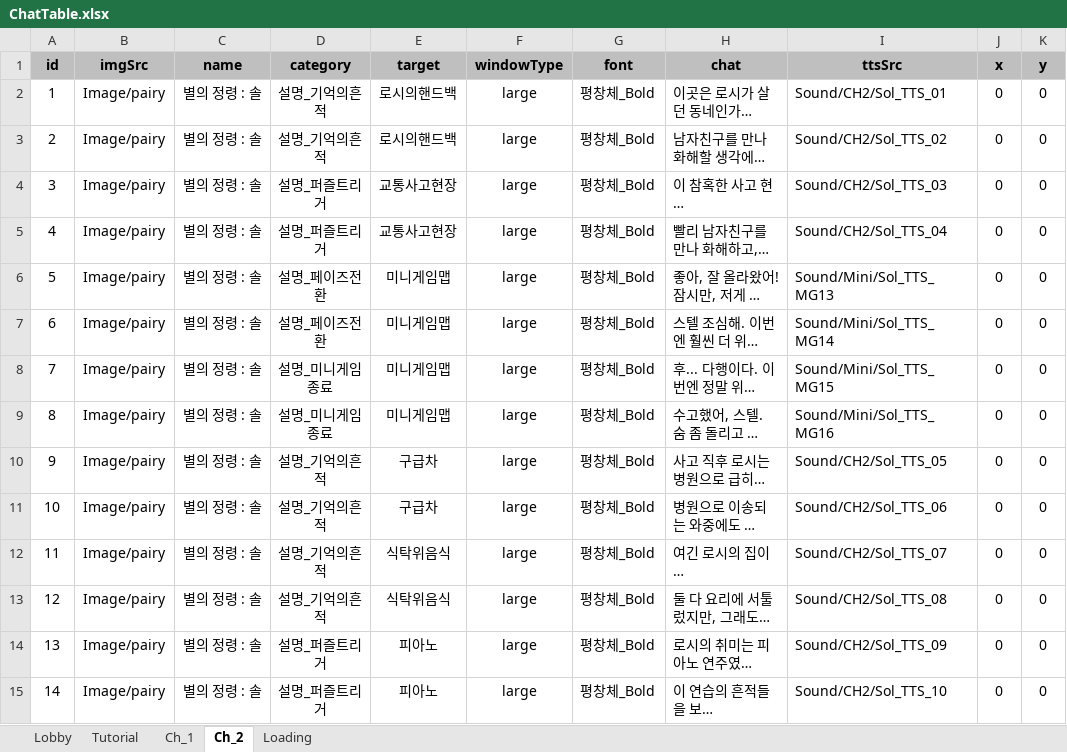
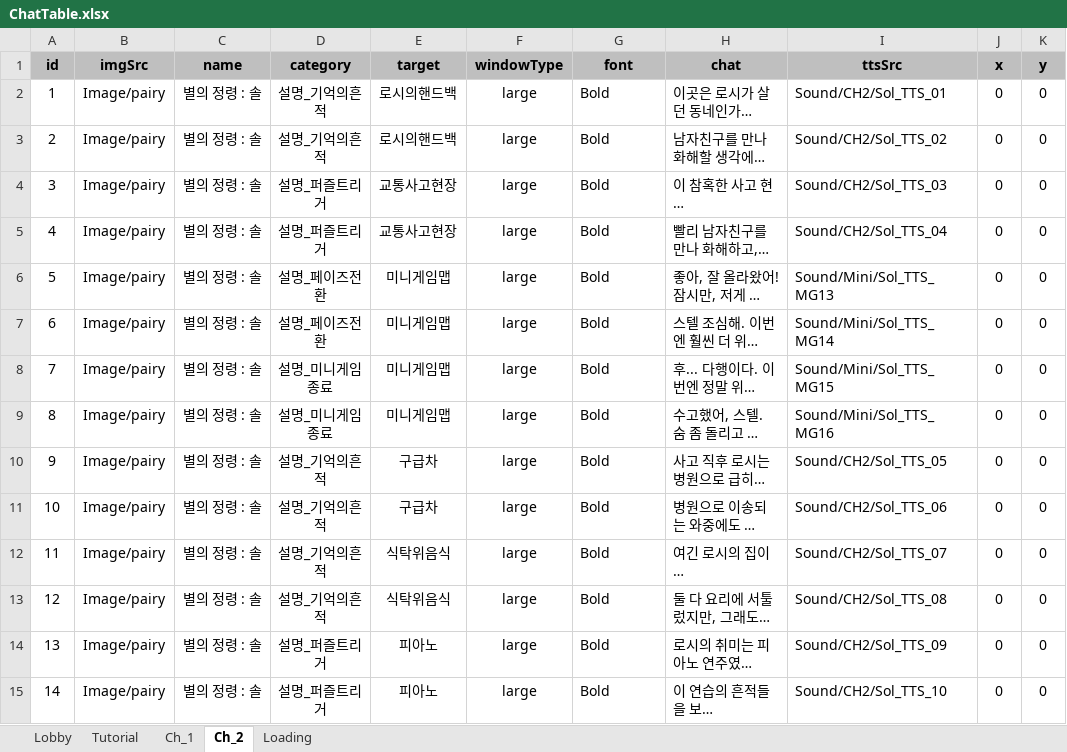
Before and after one commit to cksuwjr/StarLight, an Excel workbook: Assets/04ExcelData/ChatTable.xlsx, sheet Ch_2, drawn as a sheet; only a part is shown; long unchanged cells end in …; values as stored, in another font and other column widths than the file's, no borders; the diff covers the shown part only; the diff names each change by its address in the sheet, - before the commit and + after, or states it on an @@ line.

Commit message:
font

```diff
--- a/Assets/04ExcelData/ChatTable.xlsx (sheet Ch_2)
+++ b/Assets/04ExcelData/ChatTable.xlsx (sheet Ch_2)
-G2:G15 (font): 평창체_Bold
+G2:G15 (font): Bold
```
Also changed, not shown: 20 edited cells elsewhere in this sheet, sheet Ch_1, sheet Tutorial, sheet Loading, sheet Lobby, 16 other files.
